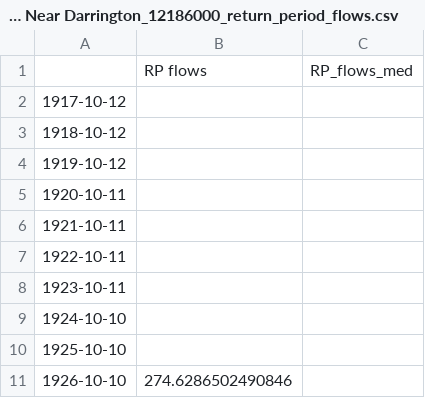
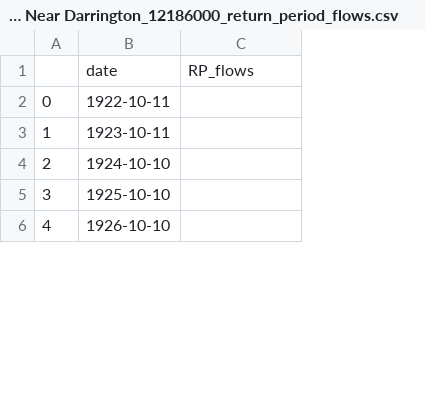
Before and after one commit to shelbyahrendt/Washington-State-channel-change-and-flood-risk, a CSV file: study_data/streamflow_change/Sauk AB White Chuck Near Darrington_12186000_return_period_flows.csv, drawn as a sheet; only a part is shown; removed rows and columns are numbered as before the commit, all else as after; the diff covers the shown part only; the diff names each change by its address in the sheet, - before the commit and + after, or states it on an @@ line.

```diff
--- a/study_data/streamflow_change/Sauk AB White Chuck Near Darrington_12186000_return_period_flows.csv
+++ b/study_data/streamflow_change/Sauk AB White Chuck Near Darrington_12186000_return_period_flows.csv
+column A, rows 2-6: 0 | 1 | 2 | 3 | 4
-column B, row 11: 274.6286502490846
-row 1:  | RP flows | RP_flows_med
-row 2: 1917-10-12
-row 3: 1918-10-12
-row 4: 1919-10-12
-row 5: 1920-10-11
-row 6: 1921-10-11
+row 1:  | date | RP_flows
```
Also changed, not shown: 5 added rows and 81 edited cells elsewhere in this file, study_data/streamflow_change/Cowlitz At Packwood_14226500_return_period_flows.csv, study_data/streamflow_change/NF Skokomish Near Hoodsport_12056500_return_period_flows.csv, 48 other files.
